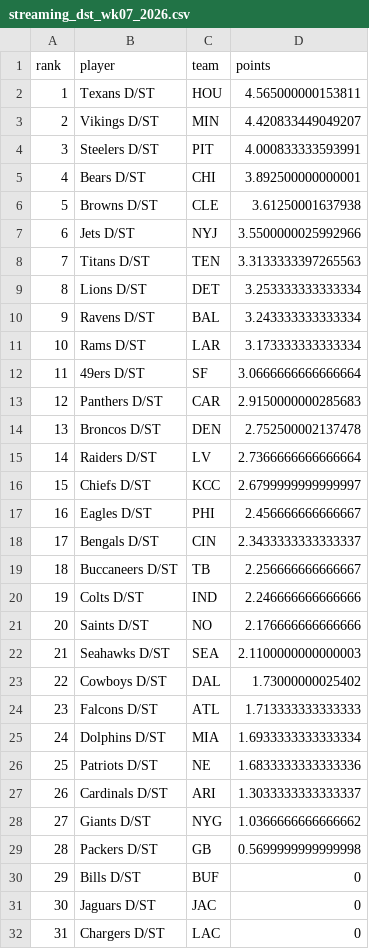
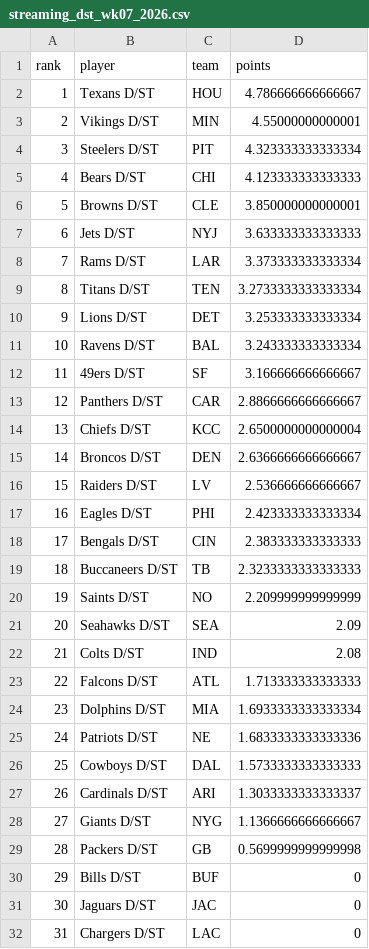
Before and after one commit to mikemartin/fantasy-football-auction-optimizer, a CSV file: data/streaming_dst_wk07_2026.csv, drawn as a sheet; only a part is shown; removed rows and columns are numbered as before the commit, all else as after; the diff names each change by its address in the sheet, - before the commit and + after, or states it on an @@ line.

```diff
--- a/data/streaming_dst_wk07_2026.csv
+++ b/data/streaming_dst_wk07_2026.csv
-D2 (points): 4.565000000153811
+D2 (points): 4.786666666666667
-D3 (points): 4.420833449049207
+D3 (points): 4.55000000000001
-D4 (points): 4.000833333593991
+D4 (points): 4.323333333333334
-D5 (points): 3.892500000000001
+D5 (points): 4.123333333333333
-D6 (points): 3.61250001637938
+D6 (points): 3.850000000000001
-D7 (points): 3.5500000025992966
+D7 (points): 3.633333333333333
+row 8: 7 | Rams D/ST | LAR | 3.373333333333334
@@ column A (rank) renumbered between rows 9 and 25 @@
-D9 (points): 3.3133333397265563
+D9 (points): 3.2733333333333334
-row 11: 10 | Rams D/ST | LAR | 3.173333333333334
-D12 (points): 3.0666666666666664
+D12 (points): 3.166666666666667
-D13 (points): 2.9150000000285683
+D13 (points): 2.8866666666666667
+row 14: 13 | Chiefs D/ST | KCC | 2.6500000000000004
-D15 (points): 2.752500002137478
+D15 (points): 2.6366666666666667
-D16 (points): 2.7366666666666664
+D16 (points): 2.536666666666667
-row 16: 15 | Chiefs D/ST | KCC | 2.6799999999999997
-D17 (points): 2.456666666666667
+D17 (points): 2.423333333333334
-D18 (points): 2.3433333333333337
+D18 (points): 2.383333333333333
-D19 (points): 2.256666666666667
+D19 (points): 2.3233333333333333
-row 20: 19 | Colts D/ST | IND | 2.246666666666666
-D20 (points): 2.176666666666666
+D20 (points): 2.209999999999999
-D21 (points): 2.1100000000000003
+D21 (points): 2.09
-row 23: 22 | Cowboys D/ST | DAL | 1.73000000025402
+row 22: 21 | Colts D/ST | IND | 2.08
+row 26: 25 | Cowboys D/ST | DAL | 1.5733333333333333
-D28 (points): 1.0366666666666662
+D28 (points): 1.1366666666666667
```
Also changed, not shown: data/streaming_k_wk07_2026.csv, data/weekly_wk07_2026.csv, 1 other file.
